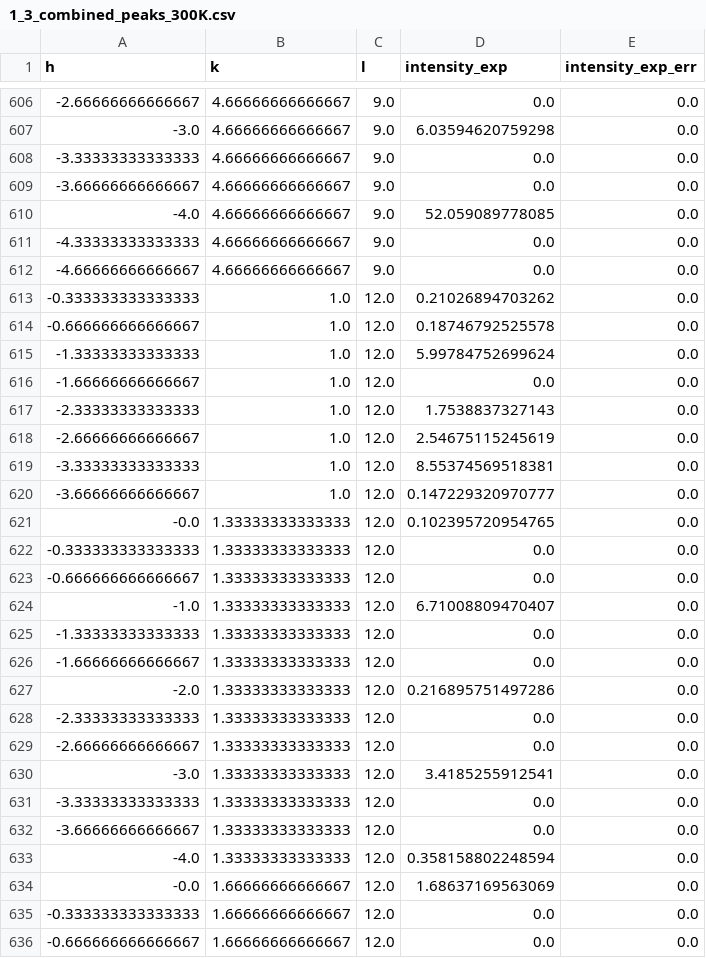
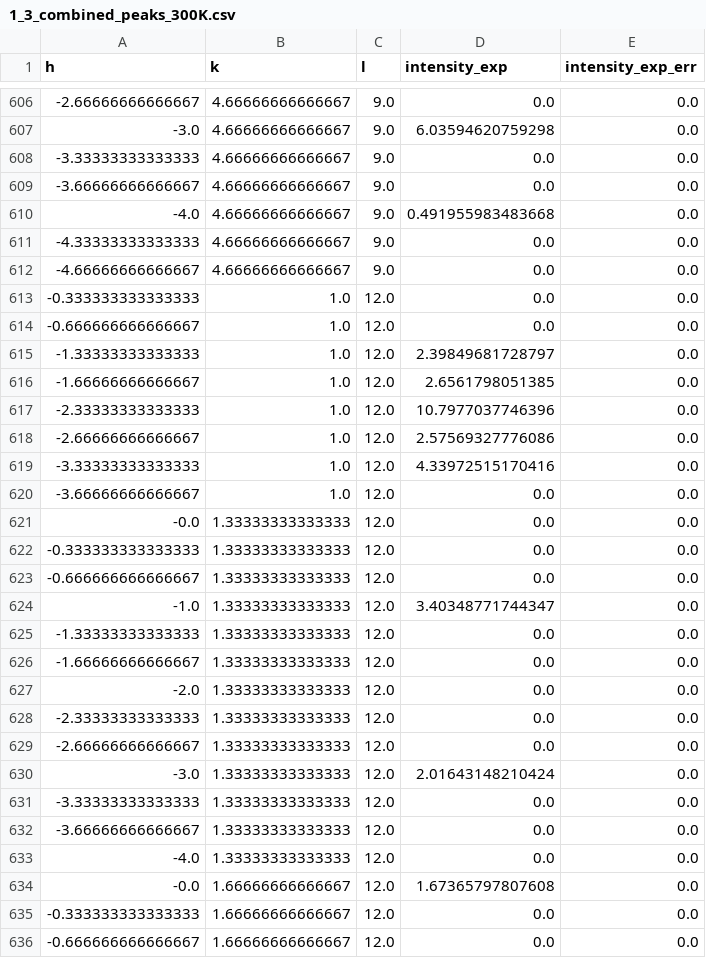
Before and after one commit to bleubreeymeow/alrisDistortionFit, a CSV file: PBCO/PBCO_1_3/raw_data/1_3_combined_peaks_300K.csv, drawn as a sheet; only a part is shown, gaps mark what is left out; the diff covers the shown part only.

```diff
--- a/PBCO/PBCO_1_3/raw_data/1_3_combined_peaks_300K.csv
+++ b/PBCO/PBCO_1_3/raw_data/1_3_combined_peaks_300K.csv
@@ -609,27 +609,27 @@ h,k,l,intensity_exp,intensity_exp_err
 -3.66666666666667,4.66666666666667,9.0,0.0,0.0
--4.0,4.66666666666667,9.0,52.059089778085,0.0
+-4.0,4.66666666666667,9.0,0.491955983483668,0.0
 -4.33333333333333,4.66666666666667,9.0,0.0,0.0
 -4.66666666666667,4.66666666666667,9.0,0.0,0.0
--0.333333333333333,1.0,12.0,0.21026894703262,0.0
--0.666666666666667,1.0,12.0,0.18746792525578,0.0
--1.33333333333333,1.0,12.0,5.99784752699624,0.0
--1.66666666666667,1.0,12.0,0.0,0.0
--2.33333333333333,1.0,12.0,1.7538837327143,0.0
--2.66666666666667,1.0,12.0,2.54675115245619,0.0
--3.33333333333333,1.0,12.0,8.55374569518381,0.0
--3.66666666666667,1.0,12.0,0.147229320970777,0.0
--0.0,1.33333333333333,12.0,0.102395720954765,0.0
+-0.333333333333333,1.0,12.0,0.0,0.0
+-0.666666666666667,1.0,12.0,0.0,0.0
+-1.33333333333333,1.0,12.0,2.39849681728797,0.0
+-1.66666666666667,1.0,12.0,2.6561798051385,0.0
+-2.33333333333333,1.0,12.0,10.7977037746396,0.0
+-2.66666666666667,1.0,12.0,2.57569327776086,0.0
+-3.33333333333333,1.0,12.0,4.33972515170416,0.0
+-3.66666666666667,1.0,12.0,0.0,0.0
+-0.0,1.33333333333333,12.0,0.0,0.0
 -0.333333333333333,1.33333333333333,12.0,0.0,0.0
 -0.666666666666667,1.33333333333333,12.0,0.0,0.0
--1.0,1.33333333333333,12.0,6.71008809470407,0.0
+-1.0,1.33333333333333,12.0,3.40348771744347,0.0
 -1.33333333333333,1.33333333333333,12.0,0.0,0.0
 -1.66666666666667,1.33333333333333,12.0,0.0,0.0
--2.0,1.33333333333333,12.0,0.216895751497286,0.0
+-2.0,1.33333333333333,12.0,0.0,0.0
 -2.33333333333333,1.33333333333333,12.0,0.0,0.0
 -2.66666666666667,1.33333333333333,12.0,0.0,0.0
--3.0,1.33333333333333,12.0,3.4185255912541,0.0
+-3.0,1.33333333333333,12.0,2.01643148210424,0.0
 -3.33333333333333,1.33333333333333,12.0,0.0,0.0
 -3.66666666666667,1.33333333333333,12.0,0.0,0.0
--4.0,1.33333333333333,12.0,0.358158802248594,0.0
--0.0,1.66666666666667,12.0,1.68637169563069,0.0
+-4.0,1.33333333333333,12.0,0.0,0.0
+-0.0,1.66666666666667,12.0,1.67365797807608,0.0
 -0.333333333333333,1.66666666666667,12.0,0.0,0.0
```
Also changed, not shown: 2 added rows and 51 edited cells elsewhere in this file, PBCO/PBCO_1_3/raw_data/1_3_LOGcombined_peaks_300K_no0.csv, PBCO/PBCO_1_3/raw_data/1_3_combined_peaks_300K_no0.csv, 13 other files.
